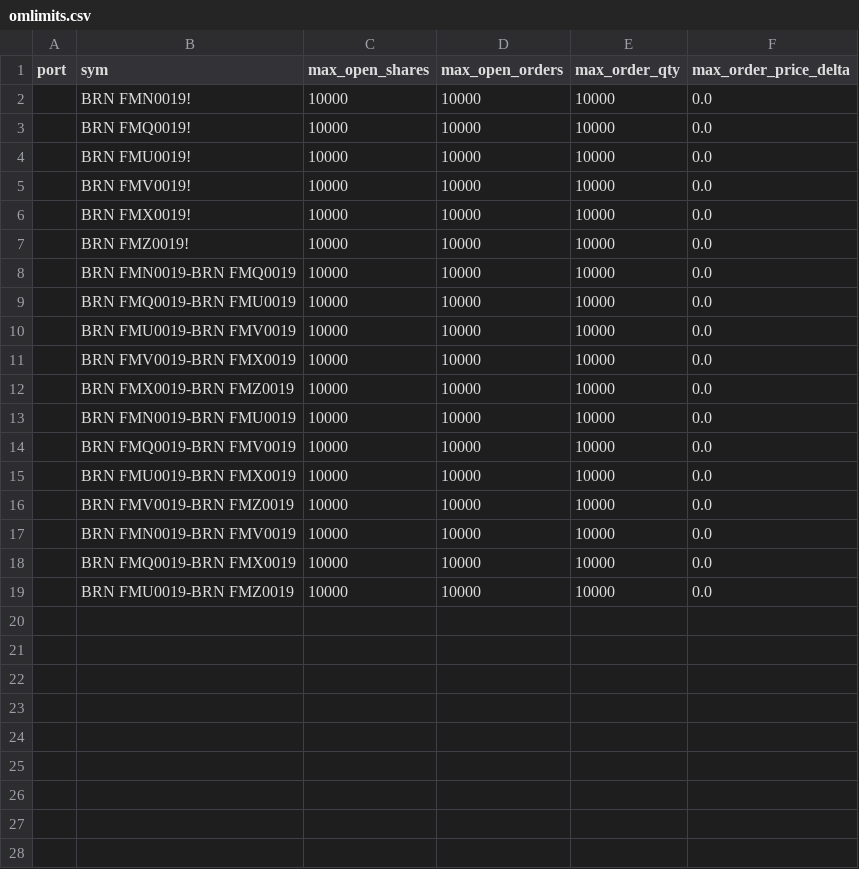
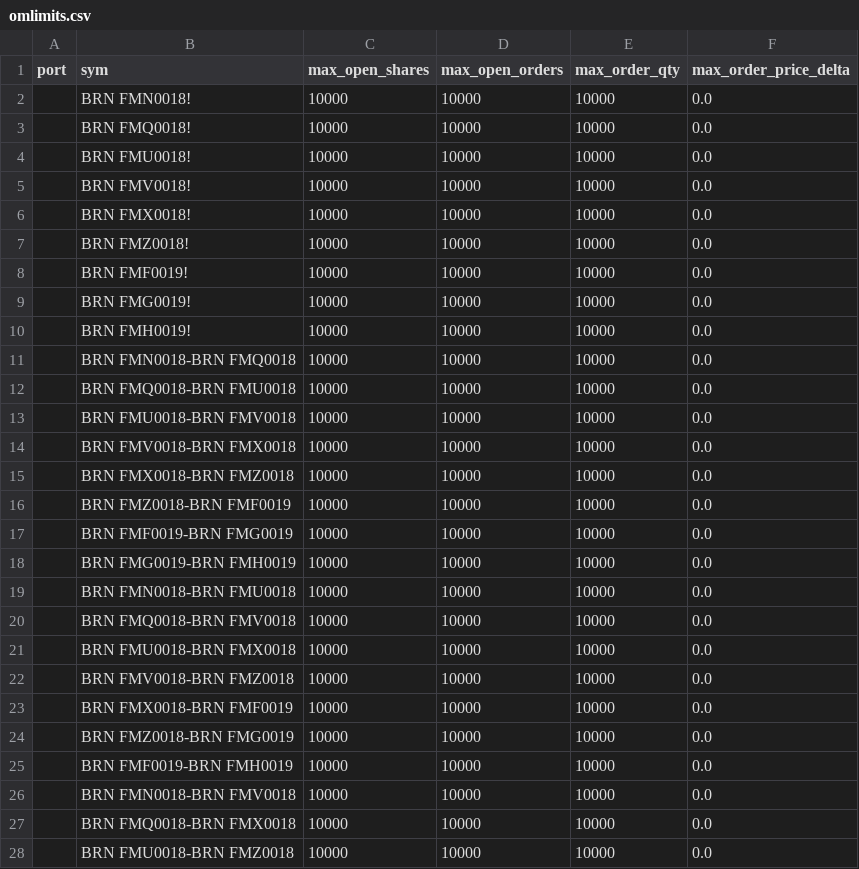
Before and after one commit to kzhdev/strats, a CSV file: config/omlimits.csv, drawn as a sheet; only a part is shown; the diff covers the shown part only.

```diff
--- a/config/omlimits.csv
+++ b/config/omlimits.csv
@@ -1,19 +1,28 @@
 port,sym,max_open_shares,max_open_orders,max_order_qty,max_order_price_delta
-,BRN FMN0019!,10000,10000,10000,0.0
-,BRN FMQ0019!,10000,10000,10000,0.0
-,BRN FMU0019!,10000,10000,10000,0.0
-,BRN FMV0019!,10000,10000,10000,0.0
-,BRN FMX0019!,10000,10000,10000,0.0
-,BRN FMZ0019!,10000,10000,10000,0.0
-,BRN FMN0019-BRN FMQ0019,10000,10000,10000,0.0
-,BRN FMQ0019-BRN FMU0019,10000,10000,10000,0.0
-,BRN FMU0019-BRN FMV0019,10000,10000,10000,0.0
-,BRN FMV0019-BRN FMX0019,10000,10000,10000,0.0
-,BRN FMX0019-BRN FMZ0019,10000,10000,10000,0.0
-,BRN FMN0019-BRN FMU0019,10000,10000,10000,0.0
-,BRN FMQ0019-BRN FMV0019,10000,10000,10000,0.0
-,BRN FMU0019-BRN FMX0019,10000,10000,10000,0.0
-,BRN FMV0019-BRN FMZ0019,10000,10000,10000,0.0
-,BRN FMN0019-BRN FMV0019,10000,10000,10000,0.0
-,BRN FMQ0019-BRN FMX0019,10000,10000,10000,0.0
-,BRN FMU0019-BRN FMZ0019,10000,10000,10000,0.0
+,BRN FMN0018!,10000,10000,10000,0.0
+,BRN FMQ0018!,10000,10000,10000,0.0
+,BRN FMU0018!,10000,10000,10000,0.0
+,BRN FMV0018!,10000,10000,10000,0.0
+,BRN FMX0018!,10000,10000,10000,0.0
+,BRN FMZ0018!,10000,10000,10000,0.0
+,BRN FMF0019!,10000,10000,10000,0.0
+,BRN FMG0019!,10000,10000,10000,0.0
+,BRN FMH0019!,10000,10000,10000,0.0
+,BRN FMN0018-BRN FMQ0018,10000,10000,10000,0.0
+,BRN FMQ0018-BRN FMU0018,10000,10000,10000,0.0
+,BRN FMU0018-BRN FMV0018,10000,10000,10000,0.0
+,BRN FMV0018-BRN FMX0018,10000,10000,10000,0.0
+,BRN FMX0018-BRN FMZ0018,10000,10000,10000,0.0
+,BRN FMZ0018-BRN FMF0019,10000,10000,10000,0.0
+,BRN FMF0019-BRN FMG0019,10000,10000,10000,0.0
+,BRN FMG0019-BRN FMH0019,10000,10000,10000,0.0
+,BRN FMN0018-BRN FMU0018,10000,10000,10000,0.0
+,BRN FMQ0018-BRN FMV0018,10000,10000,10000,0.0
+,BRN FMU0018-BRN FMX0018,10000,10000,10000,0.0
+,BRN FMV0018-BRN FMZ0018,10000,10000,10000,0.0
+,BRN FMX0018-BRN FMF0019,10000,10000,10000,0.0
+,BRN FMZ0018-BRN FMG0019,10000,10000,10000,0.0
+,BRN FMF0019-BRN FMH0019,10000,10000,10000,0.0
+,BRN FMN0018-BRN FMV0018,10000,10000,10000,0.0
+,BRN FMQ0018-BRN FMX0018,10000,10000,10000,0.0
+,BRN FMU0018-BRN FMZ0018,10000,10000,10000,0.0
```
Also changed, not shown: 4 added rows elsewhere in this file, config/N8H9_Live_config.csv, config/mdchannels.ice.cert.csv, 2 other files.
